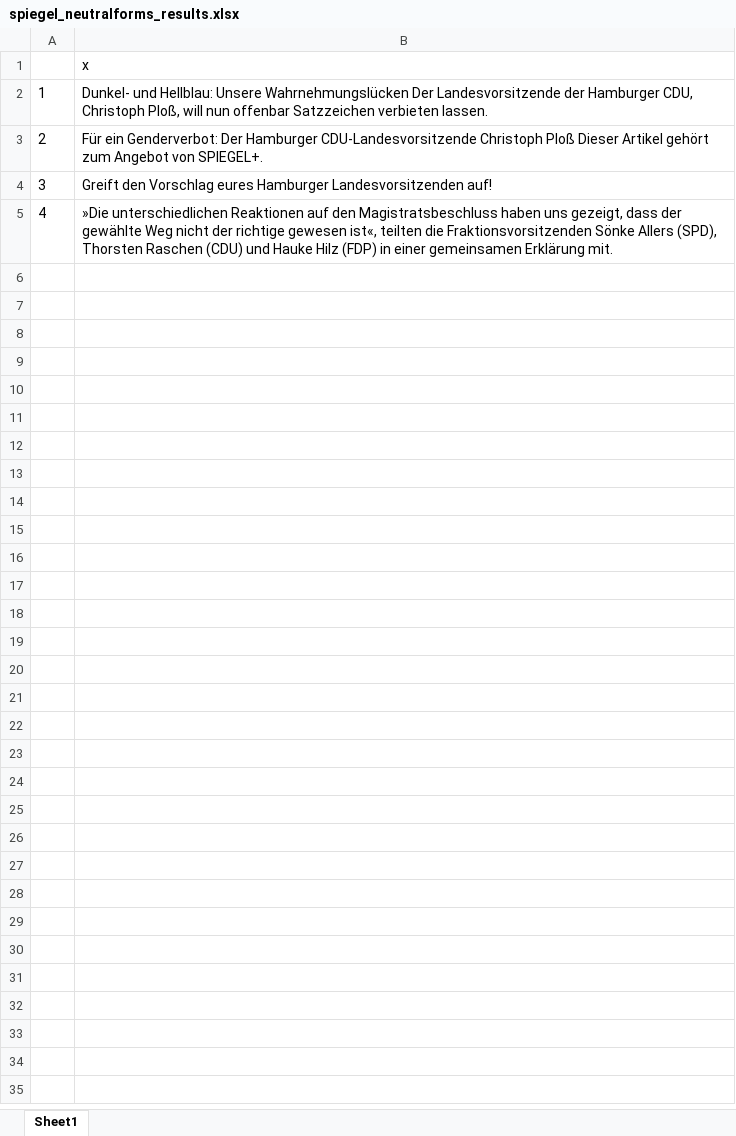
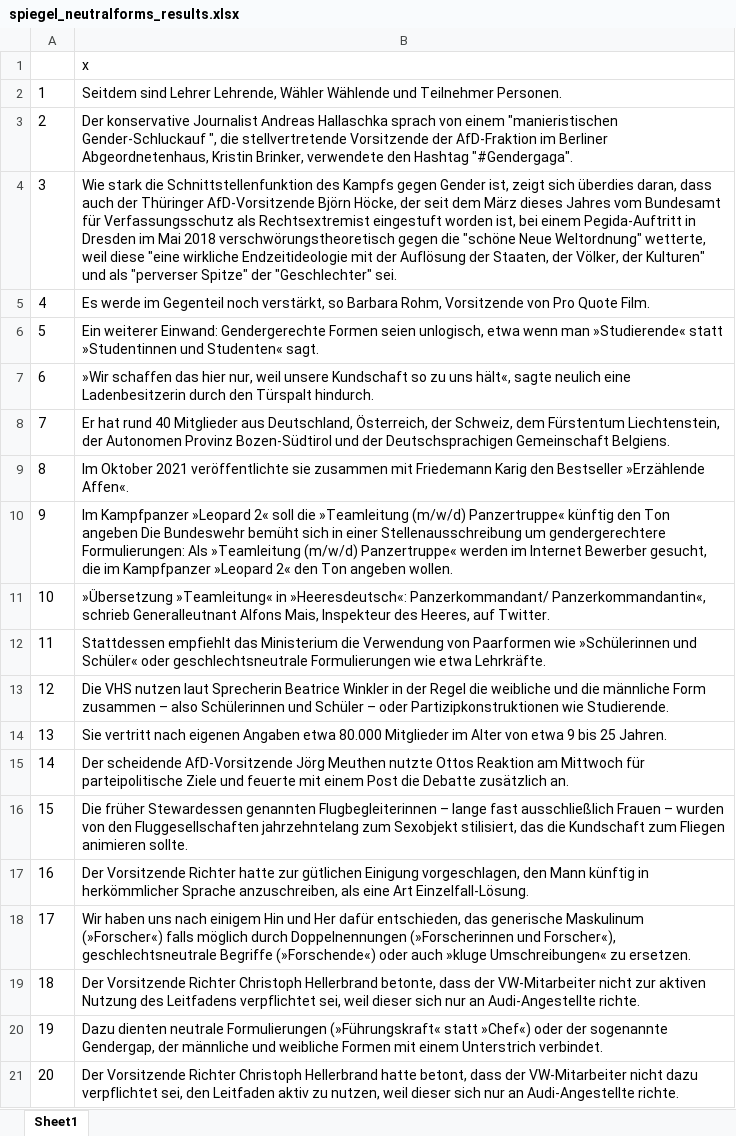
Before and after one commit to cariahmarey/Gendersensible-Sprache-in-den-Medien, an Excel workbook: Kontext Sätze/spiegel_neutralforms_results.xlsx, sheet Sheet1, drawn as a sheet; values as stored, in another font and other column widths than the file's, no borders; the diff names each change by its address in the sheet, - before the commit and + after, or states it on an @@ line.

```diff
--- a/Kontext Sätze/spiegel_neutralforms_results.xlsx (sheet Sheet1)
+++ b/Kontext Sätze/spiegel_neutralforms_results.xlsx (sheet Sheet1)
-B2: Dunkel- und Hellblau: Unsere Wahrnehmungslücken Der Landesvorsitzende der Hamburger CDU, Christoph Ploß, will nun offenbar Satzzeichen verbieten lassen.
+B2: Seitdem sind Lehrer Lehrende, Wähler Wählende und Teilnehmer Personen.
-B3: Für ein Genderverbot: Der Hamburger CDU-Landesvorsitzende Christoph Ploß Dieser Artikel gehört zum Angebot von SPIEGEL+.
+B3: Der konservative Journalist Andreas Hallaschka sprach von einem "manieristischen Gender-Schluckauf ", die stellvertretende Vorsitzende der AfD-Fraktion im Berliner Abgeordnetenhaus, Kristin Brinker, verwendete den Hashtag "#Gendergaga".
-B4: Greift den Vorschlag eures Hamburger Landesvorsitzenden auf!
+B4: Wie stark die Schnittstellenfunktion des Kampfs gegen Gender ist, zeigt sich überdies daran, dass auch der Thüringer AfD-Vorsitzende Björn Höcke, der seit dem März dieses Jahres vom Bundesamt für Verfassungsschutz als Rechtsextremist eingestuft worden ist, bei einem Pegida-Auftritt in Dresden im Mai 2018 verschwörungstheoretisch gegen die "schöne Neue Weltordnung" wetterte, weil diese "eine wirkliche Endzeitideologie mit der Auflösung der Staaten, der Völker, der Kulturen" und als "perverser Spitze" der "Geschlechter" sei.
-B5: »Die unterschiedlichen Reaktionen auf den Magistratsbeschluss haben uns gezeigt, dass der gewählte Weg nicht der richtige gewesen ist«, teilten die Fraktionsvorsitzenden Sönke Allers (SPD), Thorsten Raschen (CDU) und Hauke Hilz (FDP) in einer gemeinsamen Erklärung mit.
+B5: Es werde im Gegenteil noch verstärkt, so Barbara Rohm, Vorsitzende von Pro Quote Film.
+row 6: 5 | Ein weiterer Einwand: Gendergerechte Formen seien unlogisch, etwa wenn man »Studierende« statt »Studentinnen und Studenten« sagt.
+row 7: 6 | »Wir schaffen das hier nur, weil unsere Kundschaft so zu uns hält«, sagte neulich eine Ladenbesitzerin durch den Türspalt hindurch.
+row 8: 7 | Er hat rund 40 Mitglieder aus Deutschland, Österreich, der Schweiz, dem Fürstentum Liechtenstein, der Autonomen Provinz Bozen-Südtirol und der Deutschsprachigen Gemeinschaft Belgiens.
+row 9: 8 | Im Oktober 2021 veröffentlichte sie zusammen mit Friedemann Karig den Bestseller »Erzählende Affen«.
+row 10: 9 | Im Kampfpanzer »Leopard 2« soll die »Teamleitung (m/w/d) Panzertruppe« künftig den Ton angeben Die Bundeswehr bemüht sich in einer Stellenausschreibung um gendergerechtere Formulierungen: Als »Teamleitung (m/w/d) Panzertruppe« werden im Internet Bewerber gesucht, die im Kampfpanzer »Leopard 2« den Ton angeben wollen.
+row 11: 10 | »Übersetzung »Teamleitung« in »Heeresdeutsch«: Panzerkommandant/ Panzerkommandantin«, schrieb Generalleutnant Alfons Mais, Inspekteur des Heeres, auf Twitter.
+row 12: 11 | Stattdessen empfiehlt das Ministerium die Verwendung von Paarformen wie »Schülerinnen und Schüler« oder geschlechtsneutrale Formulierungen wie etwa Lehrkräfte.
+row 13: 12 | Die VHS nutzen laut Sprecherin Beatrice Winkler in der Regel die weibliche und die männliche Form zusammen – also Schülerinnen und Schüler – oder Partizipkonstruktionen wie Studierende.
+row 14: 13 | Sie vertritt nach eigenen Angaben etwa 80.000 Mitglieder im Alter von etwa 9 bis 25 Jahren.
+row 15: 14 | Der scheidende AfD-Vorsitzende Jörg Meuthen nutzte Ottos Reaktion am Mittwoch für parteipolitische Ziele und feuerte mit einem Post die Debatte zusätzlich an.
+row 16: 15 | Die früher Stewardessen genannten Flugbegleiterinnen – lange fast ausschließlich Frauen – wurden von den Fluggesellschaften jahrzehntelang zum Sexobjekt stilisiert, das die Kundschaft zum Fliegen animieren sollte.
+row 17: 16 | Der Vorsitzende Richter hatte zur gütlichen Einigung vorgeschlagen, den Mann künftig in herkömmlicher Sprache anzuschreiben, als eine Art Einzelfall-Lösung.
+row 18: 17 | Wir haben uns nach einigem Hin und Her dafür entschieden, das generische Maskulinum (»Forscher«) falls möglich durch Doppelnennungen (»Forscherinnen und Forscher«), geschlechtsneutrale Begriffe (»Forschende«) oder auch »kluge Umschreibungen« zu ersetzen.
+row 19: 18 | Der Vorsitzende Richter Christoph Hellerbrand betonte, dass der VW-Mitarbeiter nicht zur aktiven Nutzung des Leitfadens verpflichtet sei, weil dieser sich nur an Audi-Angestellte richte.
+row 20: 19 | Dazu dienten neutrale Formulierungen (»Führungskraft« statt »Chef«) oder der sogenannte Gendergap, der männliche und weibliche Formen mit einem Unterstrich verbindet.
+row 21: 20 | Der Vorsitzende Richter Christoph Hellerbrand hatte betont, dass der VW-Mitarbeiter nicht dazu verpflichtet sei, den Leitfaden aktiv zu nutzen, weil dieser sich nur an Audi-Angestellte richte.
```
Also changed, not shown: Kontext Sätze/faz_neutralforms_results.xlsx, Kontext Sätze/taz_neutralforms_results.xlsx, 9 other files.
